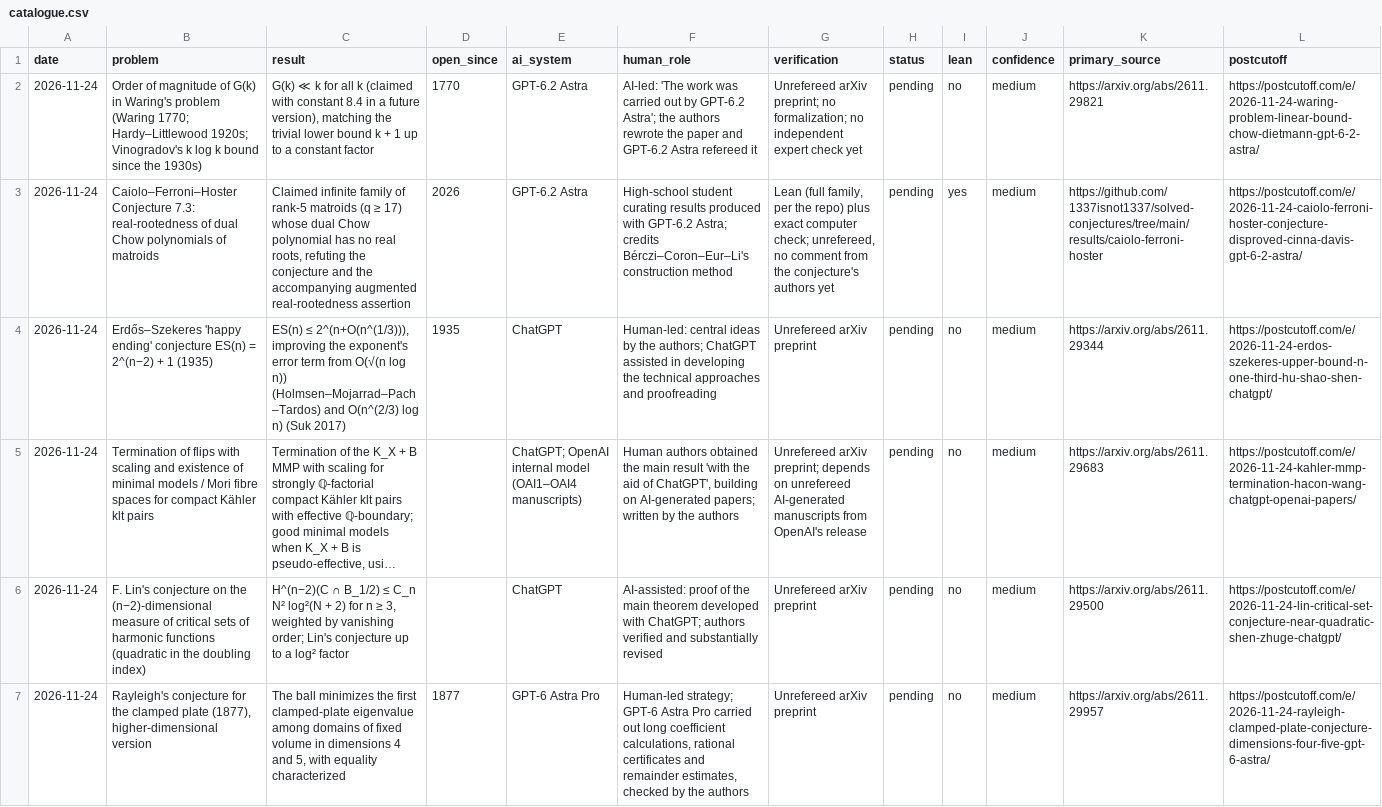
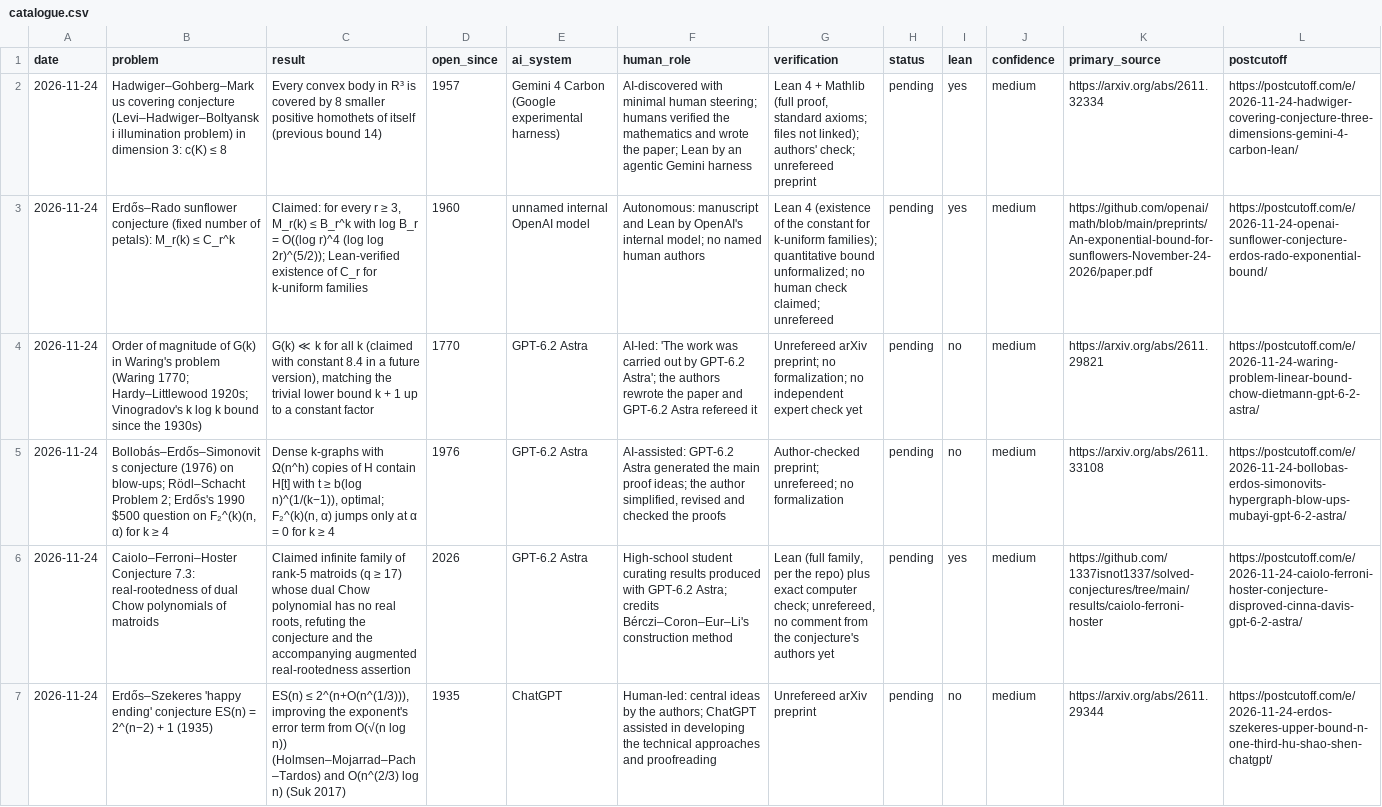
Before and after one commit to icyklop/ai-math-catalogue, a CSV file: catalogue.csv, drawn as a sheet; only a part is shown; the shorter side is filled out with more unchanged rows; long unchanged cells end in …; rows hold the shown columns only; the diff names each change by its address in the sheet, - before the commit and + after, or states it on an @@ line.

Commit message:
Update catalogue: 311 results (2026-11-25)

```diff
--- a/catalogue.csv
+++ b/catalogue.csv
+row 2: 2026-11-24 | Hadwiger–Gohberg–Markus covering conjecture (Levi–Hadwiger–Boltyanski illumination problem) in dimension 3: c(K) ≤ 8 | Every convex body in R³ is covered by 8 smaller positive homothets of itself (previous bound 14) | 1957 | Gemini 4 Carbon (Google experimental harness) | AI-discovered with minimal human steering; humans verified the mathematics and wrote the paper; Lean by an agentic Gemini harness | Lean 4 + Mathlib (full proof, standard axioms; files not linked); authors' check; unrefereed preprint | pending | yes | medium | https://arxiv.org/abs/2611.32334 | https://postcutoff.com/e/2026-11-24-hadwiger-covering-conjecture-three-dimensions-gemini-4-carbon-lean/
+row 3: 2026-11-24 | Erdős–Rado sunflower conjecture (fixed number of petals): M_r(k) ≤ C_r^k | Claimed: for every r ≥ 3, M_r(k) ≤ B_r^k with log B_r = O((log r)^4 (log log 2r)^(5/2)); Lean-verified existence of C_r for k-uniform families | 1960 | unnamed internal OpenAI model | Autonomous: manuscript and Lean by OpenAI's internal model; no named human authors | Lean 4 (existence of the constant for k-uniform families); quantitative bound unformalized; no human check claimed; unrefereed | pending | yes | medium | https://github.com/openai/math/blob/main/preprints/An-exponential-bound-for-sunflowers-November-24-2026/paper.pdf | https://postcutoff.com/e/2026-11-24-openai-sunflower-conjecture-erdos-rado-exponential-bound/
+row 5: 2026-11-24 | Bollobás–Erdős–Simonovits conjecture (1976) on blow-ups; Rödl–Schacht Problem 2; Erdős's 1990 $500 question on F₂^(k)(n, α) for k ≥ 4 | Dense k-graphs with Ω(n^h) copies of H contain H[t] with t ≥ b(log n)^(1/(k−1)), optimal; F₂^(k)(n, α) jumps only at α = 0 for k ≥ 4 | 1976 | GPT-6.2 Astra | AI-assisted: GPT-6.2 Astra generated the main proof ideas; the author simplified, revised and checked the proofs | Author-checked preprint; unrefereed; no formalization | pending | no | medium | https://arxiv.org/abs/2611.33108 | https://postcutoff.com/e/2026-11-24-bollobas-erdos-simonovits-hypergraph-blow-ups-mubayi-gpt-6-2-astra/
```
Also changed, not shown: 2 other files.
